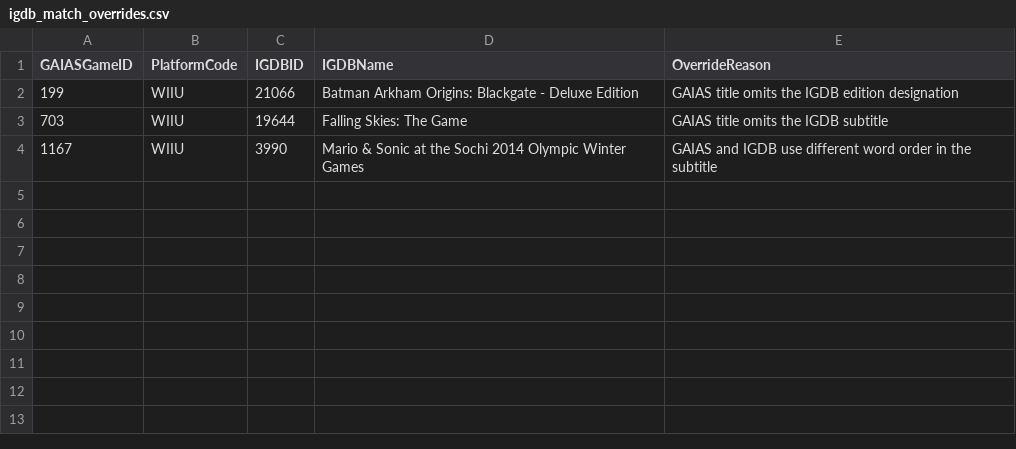
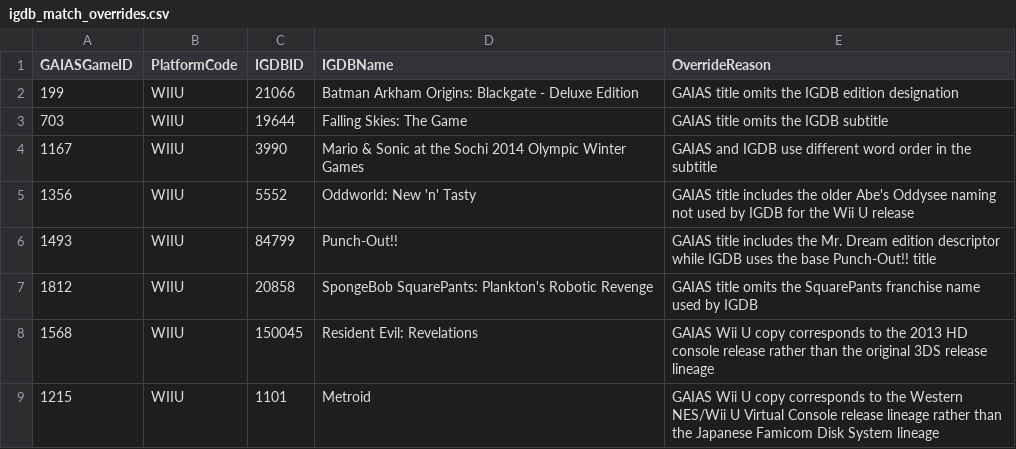
Before and after one commit to scoriclam/GAIAS, a CSV file: config/igdb_match_overrides.csv, drawn as a sheet.

Commit message:
Improve IGDB matching and exception handling

```diff
--- a/config/igdb_match_overrides.csv
+++ b/config/igdb_match_overrides.csv
@@ -4 +4,6 @@ GAIASGameID,PlatformCode,IGDBID,IGDBName,OverrideReason
 1167,WIIU,3990,Mario & Sonic at the Sochi 2014 Olympic Winter Games,GAIAS and IGDB use different word order in the subtitle
+1356,WIIU,5552,Oddworld: New 'n' Tasty,GAIAS title includes the older Abe's Oddysee naming not used by IGDB for the Wii U release
+1493,WIIU,84799,Punch-Out!!,GAIAS title includes the Mr. Dream edition descriptor while IGDB uses the base Punch-Out!! title
+1812,WIIU,20858,SpongeBob SquarePants: Plankton's Robotic Revenge,GAIAS title omits the SquarePants franchise name used by IGDB
+1568,WIIU,150045,Resident Evil: Revelations,GAIAS Wii U copy corresponds to the 2013 HD console release rather than the original 3DS release lineage
+1215,WIIU,1101,Metroid,GAIAS Wii U copy corresponds to the Western NES/Wii U Virtual Console release lineage rather than the Japanese Famicom Disk System lineage
```
Also changed, not shown: 4 other files.
